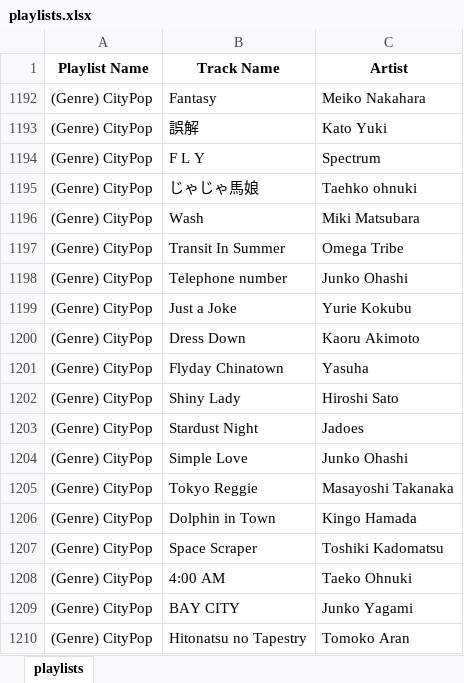
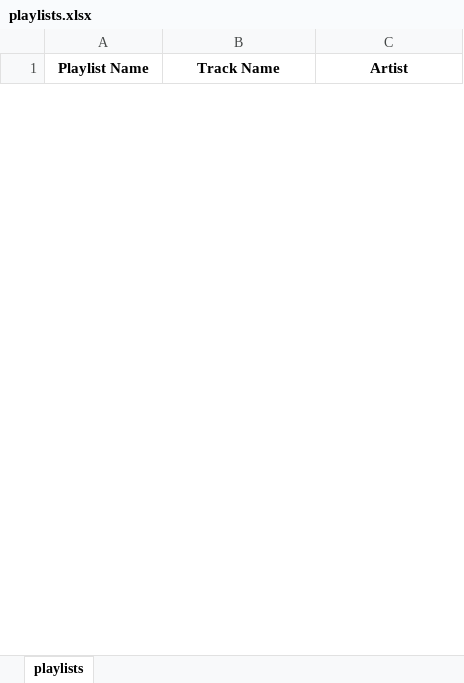
Before and after one commit to GabrielCalheiros/Music_Tracker, an Excel workbook: playlists.xlsx, sheet playlists, drawn as a sheet; only a part is shown; values as stored, in another font and other column widths than the file's, no borders; removed rows and columns are numbered as before the commit, all else as after; the diff covers the shown part only; the diff names each change by its address in the sheet, - before the commit and + after, or states it on an @@ line.

```diff
--- a/playlists.xlsx (sheet playlists)
+++ b/playlists.xlsx (sheet playlists)
@@ row 1192 hidden: (Genre) CityPop | Fantasy | Meiko Nakahara @@
@@ row 1193 hidden: (Genre) CityPop | 誤解 | Kato Yuki @@
@@ row 1194 hidden: (Genre) CityPop | F L Y | Spectrum @@
@@ row 1195 hidden: (Genre) CityPop | じゃじゃ馬娘 | Taehko ohnuki @@
@@ row 1196 hidden: (Genre) CityPop | Wash | Miki Matsubara @@
@@ row 1197 hidden: (Genre) CityPop | Transit In Summer | Omega Tribe @@
@@ row 1198 hidden: (Genre) CityPop | Telephone number | Junko Ohashi @@
@@ row 1199 hidden: (Genre) CityPop | Just a Joke | Yurie Kokubu @@
@@ row 1200 hidden: (Genre) CityPop | Dress Down | Kaoru Akimoto @@
@@ row 1201 hidden: (Genre) CityPop | Flyday Chinatown | Yasuha @@
@@ row 1202 hidden: (Genre) CityPop | Shiny Lady | Hiroshi Sato @@
@@ row 1203 hidden: (Genre) CityPop | Stardust Night | Jadoes @@
@@ row 1204 hidden: (Genre) CityPop | Simple Love | Junko Ohashi @@
@@ row 1205 hidden: (Genre) CityPop | Tokyo Reggie | Masayoshi Takanaka @@
@@ row 1206 hidden: (Genre) CityPop | Dolphin in Town | Kingo Hamada @@
@@ row 1207 hidden: (Genre) CityPop | Space Scraper | Toshiki Kadomatsu @@
@@ row 1208 hidden: (Genre) CityPop | 4:00 AM | Taeko Ohnuki @@
@@ row 1209 hidden: (Genre) CityPop | BAY CITY | Junko Yagami @@
@@ row 1210 hidden: (Genre) CityPop | Hitonatsu no Tapestry | Tomoko Aran @@
```
Also changed, not shown: 14 added rows and 29 hidden or unhidden rows elsewhere in this sheet, hidden cells, 1 other file.
